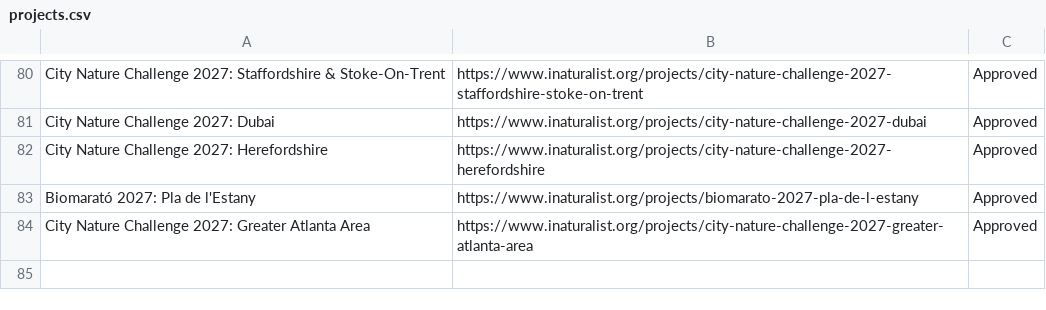
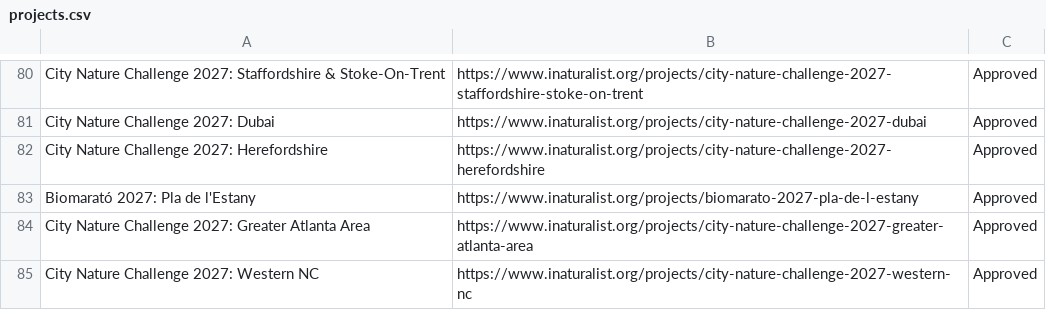
Before and after one commit to alisonkestrel22/cnc-boundary-checker, a CSV file: projects.csv, drawn as a sheet; only a part is shown, gaps mark what is left out.

Commit message:
Add City Nature Challenge 2027: Western NC
Saved from the boundary check page by lbrody-cas.

```diff
--- a/projects.csv
+++ b/projects.csv
@@ -84 +84,2 @@ Biomarató 2027: Pla de l'Estany,https://www.inaturalist.org/projects/biomarato-
 City Nature Challenge 2027: Greater Atlanta Area,https://www.inaturalist.org/projects/city-nature-challenge-2027-greater-atlanta-area,Approved
+City Nature Challenge 2027: Western NC,https://www.inaturalist.org/projects/city-nature-challenge-2027-western-nc,Approved
```
Also changed, not shown: 1 other file.
